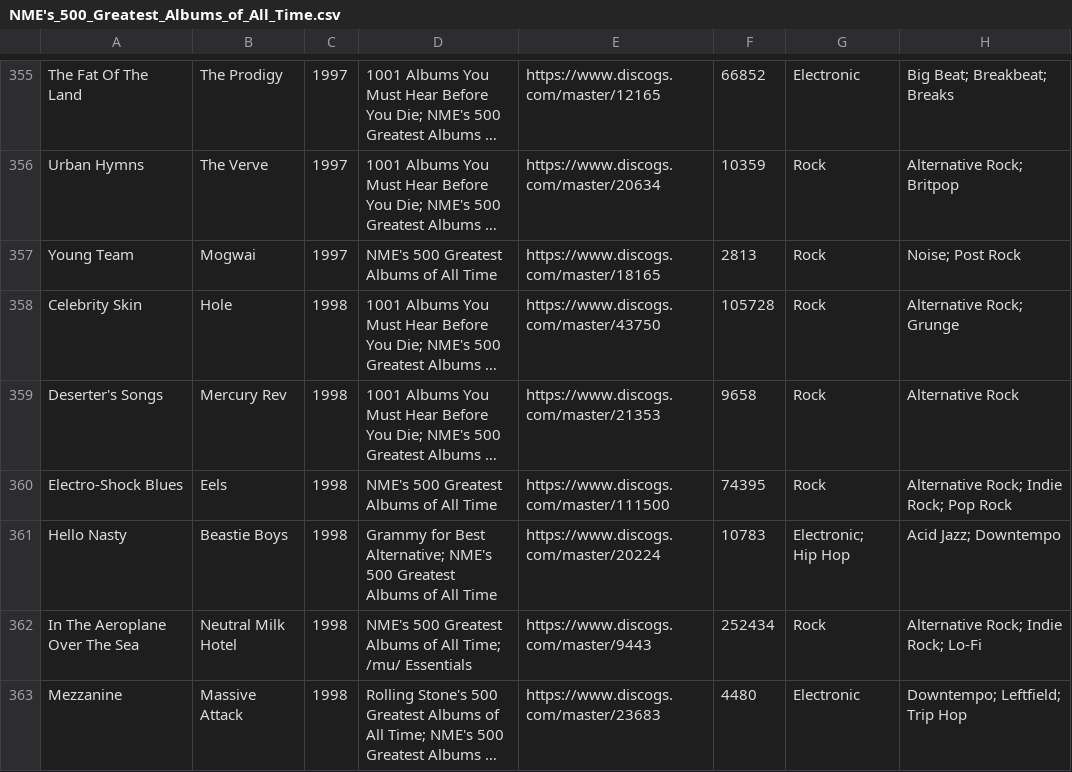
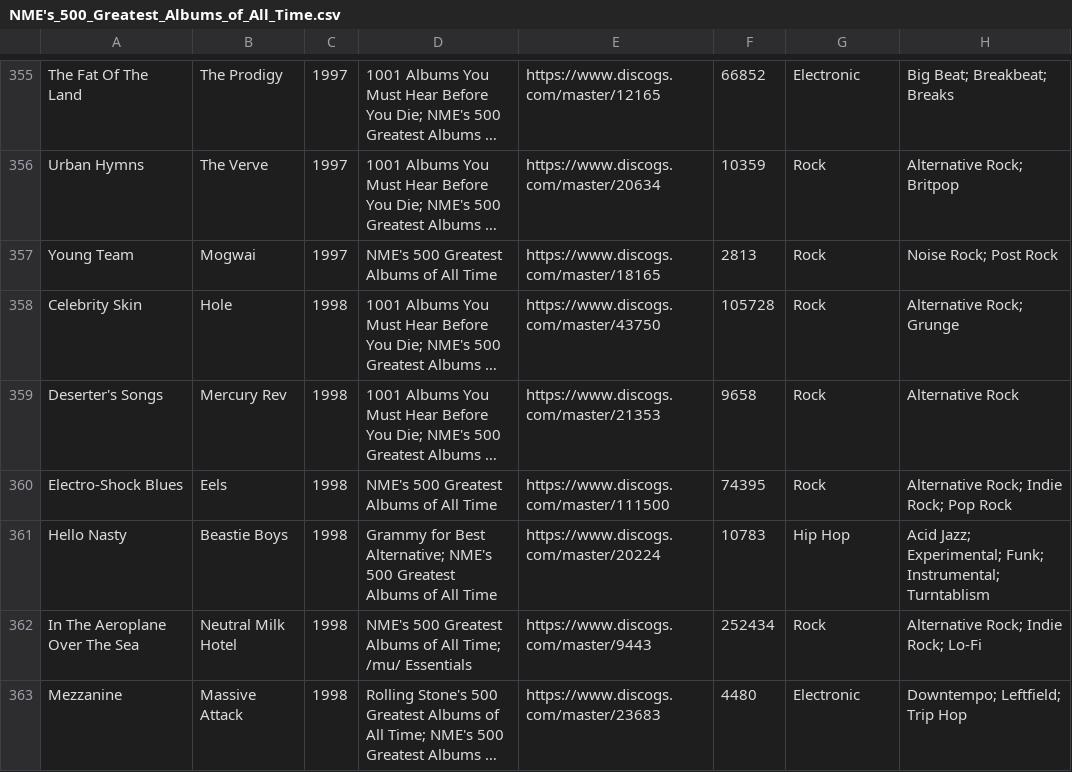
Before and after one commit to purarue/albums, a CSV file: csv_data/reasons/NME's_500_Greatest_Albums_of_All_Time.csv, drawn as a sheet; only a part is shown, gaps mark what is left out; long unchanged cells end in …; the diff covers the shown part only; the diff names each change by its address in the sheet, - before the commit and + after, or states it on an @@ line.

```diff
--- a/csv_data/reasons/NME's_500_Greatest_Albums_of_All_Time.csv
+++ b/csv_data/reasons/NME's_500_Greatest_Albums_of_All_Time.csv
-H357: Noise; Post Rock
+H357: Noise Rock; Post Rock
-G361: Electronic; Hip Hop
+G361: Hip Hop
-H361: Acid Jazz; Downtempo
+H361: Acid Jazz; Experimental; Funk; Instrumental; Turntablism
```
Also changed, not shown: 65 edited cells elsewhere in this file, csv_data/all.csv, csv_data/reasons/1001_Albums_You_Must_Hear_Before_You_Die.csv, 33 other files.
